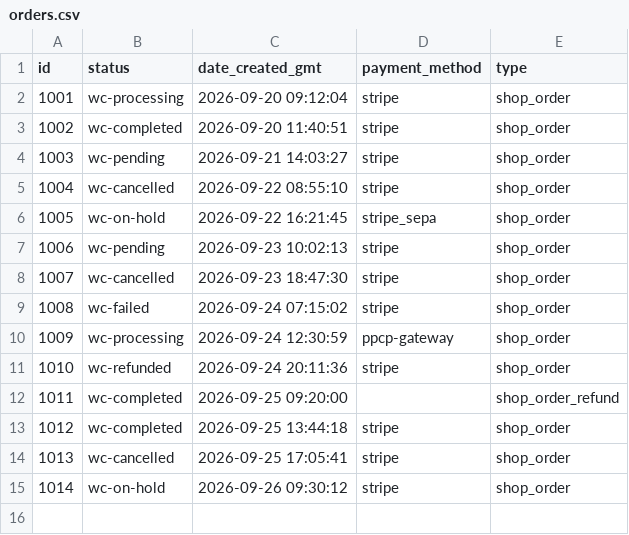
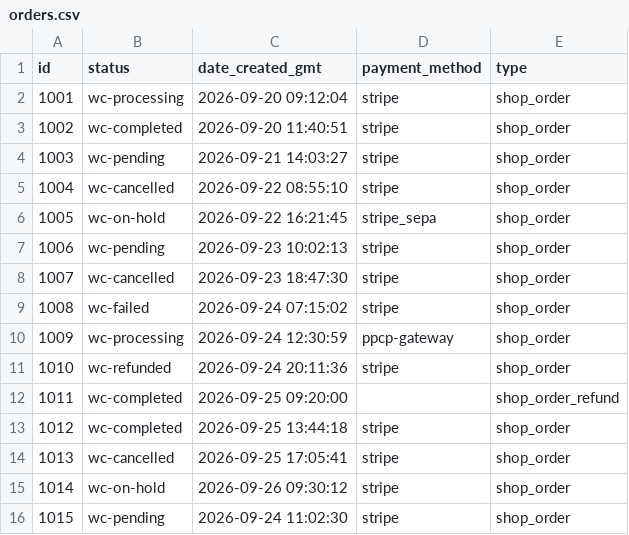
Before and after one commit to terminalstate/callback-audit, a CSV file: examples/woocommerce-stripe/orders.csv, drawn as a sheet; the diff names each change by its address in the sheet, - before the commit and + after, or states it on an @@ line.

Commit message:
Stripe adapter: report successful payments that carry no order reference
Adaptive Pricing payments are created through a Checkout Session before the
order exists; the plugin writes order_id on them only after it has matched
the payment to its order. The ones it never matched therefore carry no
order_id, so the join by order cannot see them, and they are exactly the
paid-but-pending orders of that failure mode.

- new station 5 finding "provider success without an order reference":
  SUSPECT for successful payments with checkout_type
  adaptive_pricing_checkout and no order_id (ids and times listed),
  info for other successful payments without order_id
- the Stripe reader keeps working when the export has checkout_type but
  no order_id column at all
- docs and example exports cover the case

```diff
--- a/examples/woocommerce-stripe/orders.csv
+++ b/examples/woocommerce-stripe/orders.csv
+row 16: 1015 | wc-pending | 2026-09-24 11:02:30 | stripe | shop_order
```
Also changed, not shown: examples/woocommerce-stripe/stripe_payments.csv, 6 other files.
